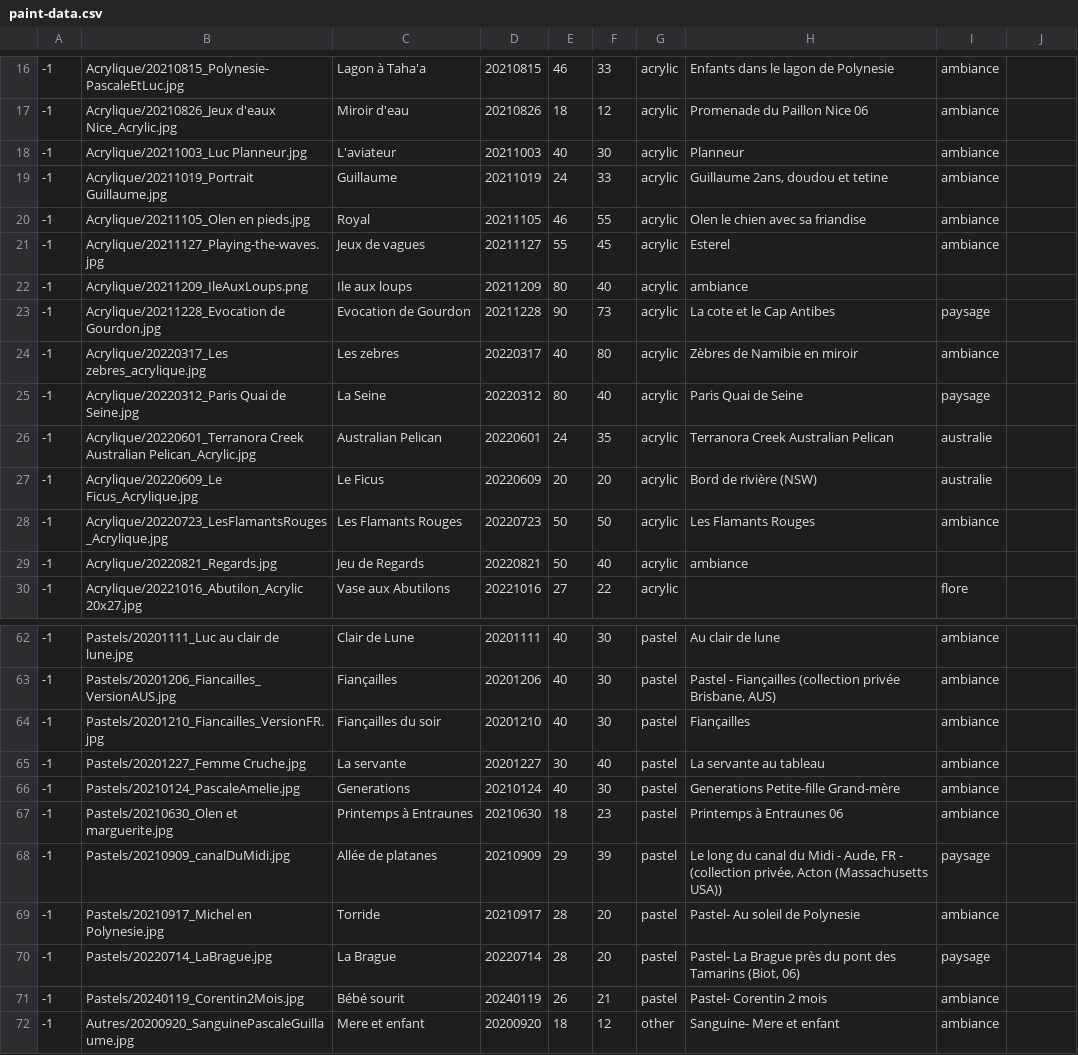
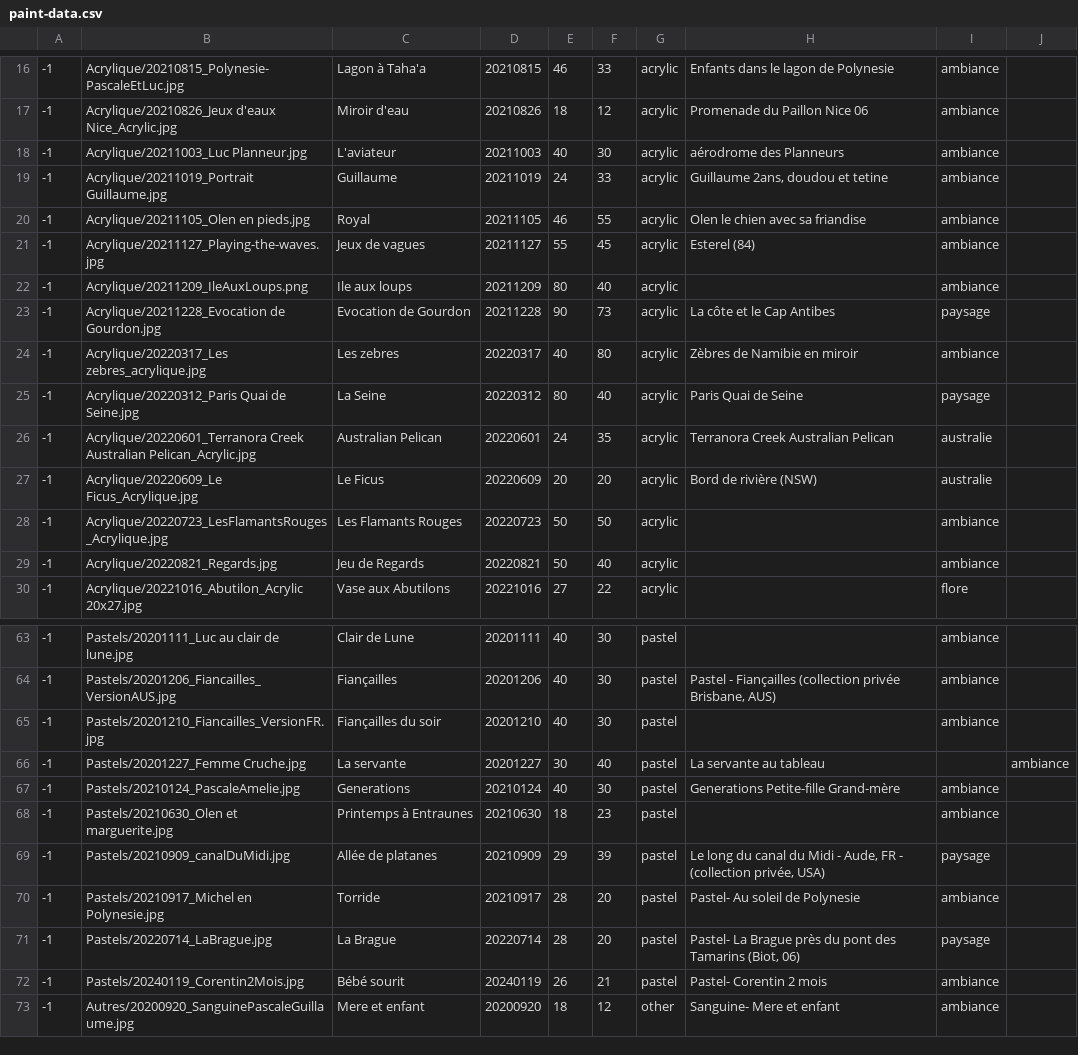
Before and after one commit to MichelEisenmann/gem-gallery, a CSV file: htdocs/public/images/paint-data.csv, drawn as a sheet; only a part is shown, gaps mark what is left out; the diff covers the shown part only.

```diff
--- a/htdocs/public/images/paint-data.csv
+++ b/htdocs/public/images/paint-data.csv
@@ -17,8 +17,8 @@
 -1;Acrylique/20210826_Jeux d'eaux Nice_Acrylic.jpg;Miroir d'eau;20210826;18;12;acrylic;Promenade du Paillon Nice 06;ambiance
--1;Acrylique/20211003_Luc Planneur.jpg;L'aviateur;20211003;40;30;acrylic;Planneur;ambiance
+-1;Acrylique/20211003_Luc Planneur.jpg;L'aviateur;20211003;40;30;acrylic;aérodrome des Planneurs;ambiance
 -1;Acrylique/20211019_Portrait Guillaume.jpg;Guillaume;20211019;24;33;acrylic;Guillaume 2ans, doudou et tetine;ambiance
 -1;Acrylique/20211105_Olen en pieds.jpg;Royal;20211105;46;55;acrylic;Olen le chien avec sa friandise;ambiance
--1;Acrylique/20211127_Playing-the-waves.jpg;Jeux de vagues;20211127;55;45;acrylic;Esterel;ambiance
--1;Acrylique/20211209_IleAuxLoups.png;Ile aux loups;20211209;80;40;acrylic;ambiance
--1;Acrylique/20211228_Evocation de Gourdon.jpg;Evocation de Gourdon;20211228;90;73;acrylic;La cote et le Cap Antibes;paysage
+-1;Acrylique/20211127_Playing-the-waves.jpg;Jeux de vagues;20211127;55;45;acrylic;Esterel (84);ambiance
+-1;Acrylique/20211209_IleAuxLoups.png;Ile aux loups;20211209;80;40;acrylic; ;ambiance
+-1;Acrylique/20211228_Evocation de Gourdon.jpg;Evocation de Gourdon;20211228;90;73;acrylic;La côte et le Cap Antibes;paysage
 -1;Acrylique/20220317_Les zebres_acrylique.jpg;Les zebres;20220317;40;80;acrylic;Zèbres de Namibie en miroir;ambiance
@@ -27,4 +27,4 @@
 -1;Acrylique/20220609_Le Ficus_Acrylique.jpg;Le Ficus;20220609;20;20;acrylic;Bord de rivière (NSW);australie
--1;Acrylique/20220723_LesFlamantsRouges_Acrylique.jpg;Les Flamants Rouges;20220723;50;50;acrylic;Les Flamants Rouges;ambiance
--1;Acrylique/20220821_Regards.jpg;Jeu de Regards;20220821;50;40;acrylic;ambiance
+-1;Acrylique/20220723_LesFlamantsRouges_Acrylique.jpg;Les Flamants Rouges;20220723;50;50;acrylic; ;ambiance
+-1;Acrylique/20220821_Regards.jpg;Jeu de Regards;20220821;50;40;acrylic; ;ambiance
 -1;Acrylique/20221016_Abutilon_Acrylic 20x27.jpg;Vase aux Abutilons;20221016;27;22;acrylic; ;flore
@@ -62,8 +63,8 @@
--1;Pastels/20201111_Luc au clair de lune.jpg;Clair de Lune;20201111;40;30;pastel;Au clair de lune;ambiance
+-1;Pastels/20201111_Luc au clair de lune.jpg;Clair de Lune;20201111;40;30;pastel; ;ambiance
 -1;Pastels/20201206_Fiancailles_VersionAUS.jpg;Fiançailles;20201206;40;30;pastel;Pastel - Fiançailles (collection privée Brisbane, AUS);ambiance
--1;Pastels/20201210_Fiancailles_VersionFR.jpg;Fiançailles du soir;20201210;40;30;pastel;Fiançailles;ambiance
--1;Pastels/20201227_Femme Cruche.jpg;La servante;20201227;30;40;pastel;La servante au tableau;ambiance
+-1;Pastels/20201210_Fiancailles_VersionFR.jpg;Fiançailles du soir;20201210;40;30;pastel; ;ambiance
+-1;Pastels/20201227_Femme Cruche.jpg;La servante;20201227;30;40;pastel;La servante au tableau; ;ambiance
 -1;Pastels/20210124_PascaleAmelie.jpg;Generations;20210124;40;30;pastel;Generations Petite-fille Grand-mère;ambiance
--1;Pastels/20210630_Olen et marguerite.jpg;Printemps à Entraunes;20210630;18;23;pastel;Printemps à Entraunes 06;ambiance
--1;Pastels/20210909_canalDuMidi.jpg;Allée de platanes;20210909;29;39;pastel;Le long du canal du Midi - Aude, FR - (collection privée, Acton (Massachusetts USA));paysage
+-1;Pastels/20210630_Olen et marguerite.jpg;Printemps à Entraunes;20210630;18;23;pastel; ;ambiance
+-1;Pastels/20210909_canalDuMidi.jpg;Allée de platanes;20210909;29;39;pastel;Le long du canal du Midi - Aude, FR - (collection privée, USA);paysage
 -1;Pastels/20210917_Michel en Polynesie.jpg;Torride;20210917;28;20;pastel;Pastel- Au soleil de Polynesie;ambiance
```
Also changed, not shown: 1 added row and 22 edited cells elsewhere in this file, 2 other files.
